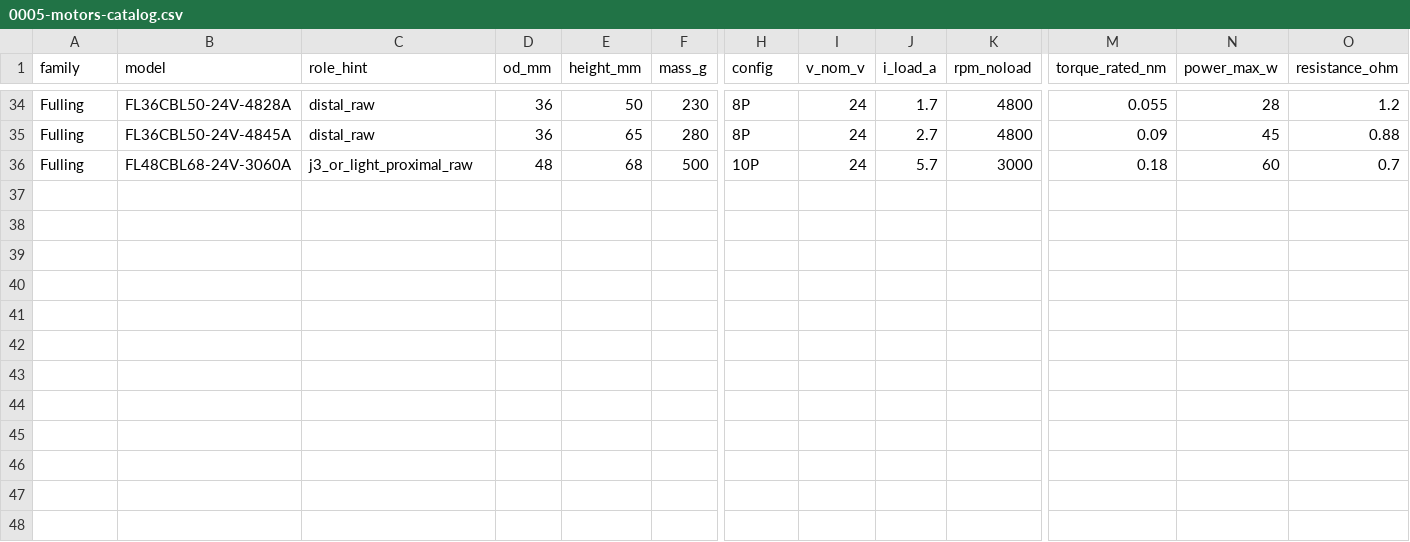
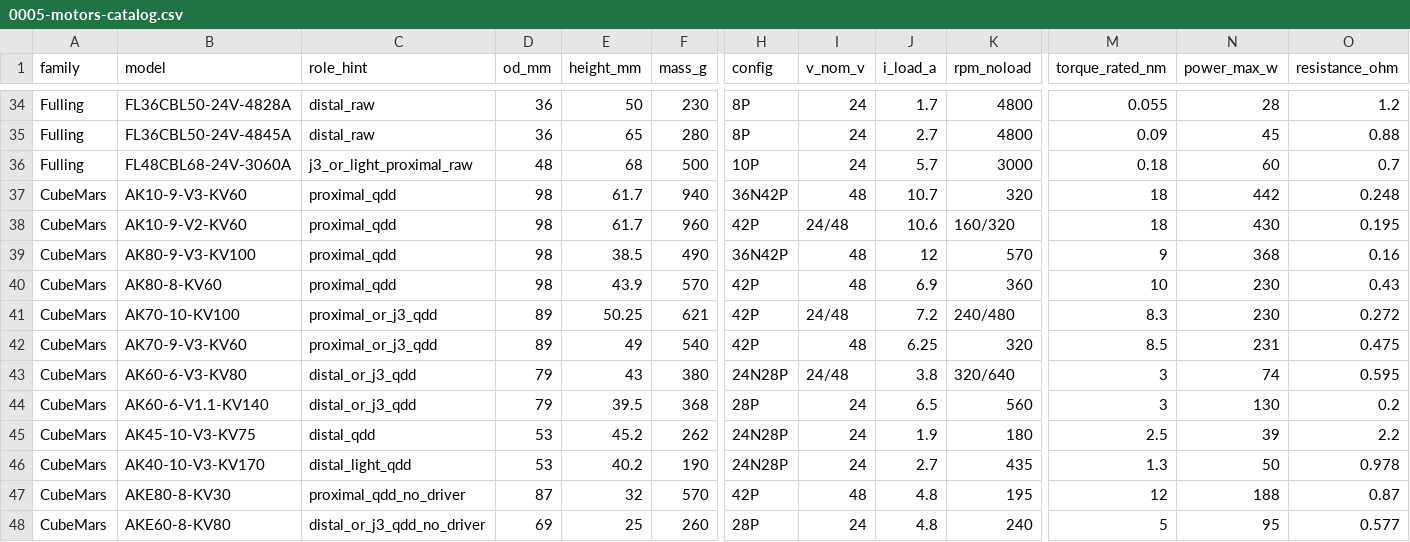
Before and after one commit to PaulBunch/sint, a CSV file: docs/tasks/0005-motors-catalog.csv, drawn as a sheet; only a part is shown, gaps mark what is left out; rows hold the shown columns only; the diff names each change by its address in the sheet, - before the commit and + after, or states it on an @@ line.

Commit message:
docs(motors): add CubeMars QDD actuators and update catalog sources
- Append conversation notes on COTS QDD actuators and CubeMars selection
- Update motor catalog sources with CubeMars specs and rotor inertia caveats
- Add CubeMars AK and AKE series integrated actuators to motors catalog CSV

```diff
--- a/docs/tasks/0005-motors-catalog.csv
+++ b/docs/tasks/0005-motors-catalog.csv
+row 37: CubeMars | AK10-9-V3-KV60 | proximal_qdd | 98 | 61.7 | 940 | 36N42P | 48 | 10.7 | 320 | 18 | 442 | 0.248
+row 38: CubeMars | AK10-9-V2-KV60 | proximal_qdd | 98 | 61.7 | 960 | 42P | 24/48 | 10.6 | 160/320 | 18 | 430 | 0.195
+row 39: CubeMars | AK80-9-V3-KV100 | proximal_qdd | 98 | 38.5 | 490 | 36N42P | 48 | 12 | 570 | 9 | 368 | 0.16
+row 40: CubeMars | AK80-8-KV60 | proximal_qdd | 98 | 43.9 | 570 | 42P | 48 | 6.9 | 360 | 10 | 230 | 0.43
+row 41: CubeMars | AK70-10-KV100 | proximal_or_j3_qdd | 89 | 50.25 | 621 | 42P | 24/48 | 7.2 | 240/480 | 8.3 | 230 | 0.272
+row 42: CubeMars | AK70-9-V3-KV60 | proximal_or_j3_qdd | 89 | 49 | 540 | 42P | 48 | 6.25 | 320 | 8.5 | 231 | 0.475
+row 43: CubeMars | AK60-6-V3-KV80 | distal_or_j3_qdd | 79 | 43 | 380 | 24N28P | 24/48 | 3.8 | 320/640 | 3 | 74 | 0.595
+row 44: CubeMars | AK60-6-V1.1-KV140 | distal_or_j3_qdd | 79 | 39.5 | 368 | 28P | 24 | 6.5 | 560 | 3 | 130 | 0.2
+row 45: CubeMars | AK45-10-V3-KV75 | distal_qdd | 53 | 45.2 | 262 | 24N28P | 24 | 1.9 | 180 | 2.5 | 39 | 2.2
+row 46: CubeMars | AK40-10-V3-KV170 | distal_light_qdd | 53 | 40.2 | 190 | 24N28P | 24 | 2.7 | 435 | 1.3 | 50 | 0.978
+row 47: CubeMars | AKE80-8-KV30 | proximal_qdd_no_driver | 87 | 32 | 570 | 42P | 48 | 4.8 | 195 | 12 | 188 | 0.87
+row 48: CubeMars | AKE60-8-KV80 | distal_or_j3_qdd_no_driver | 69 | 25 | 260 | 28P | 24 | 4.8 | 240 | 5 | 95 | 0.577
```
Also changed, not shown: 2 other files.
